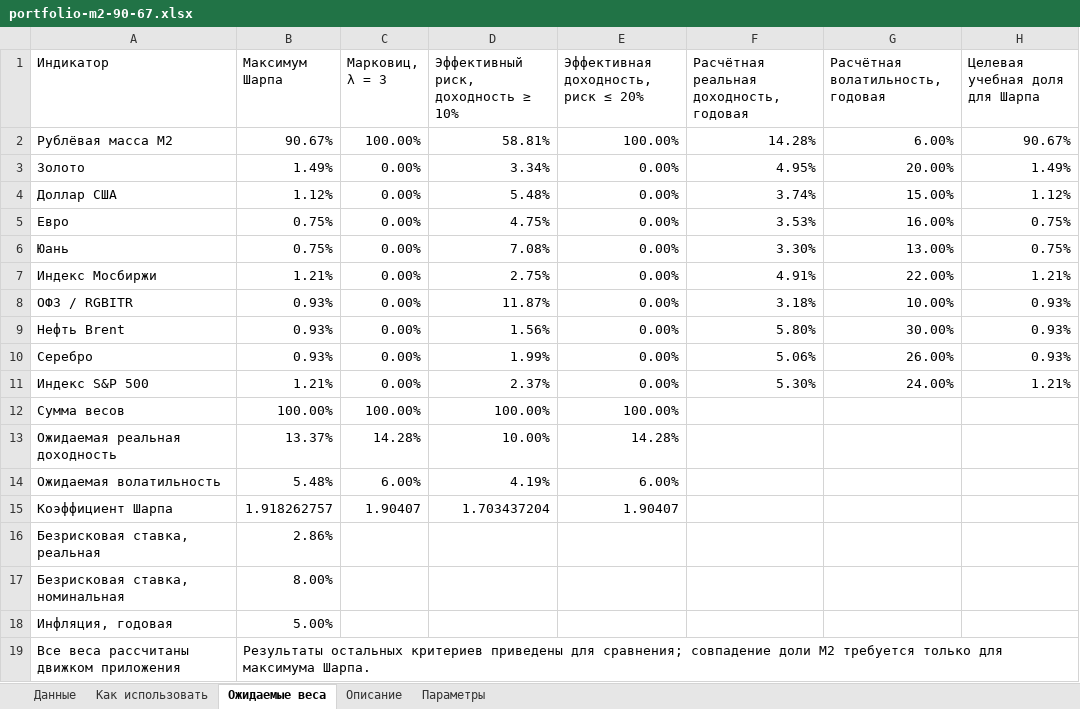
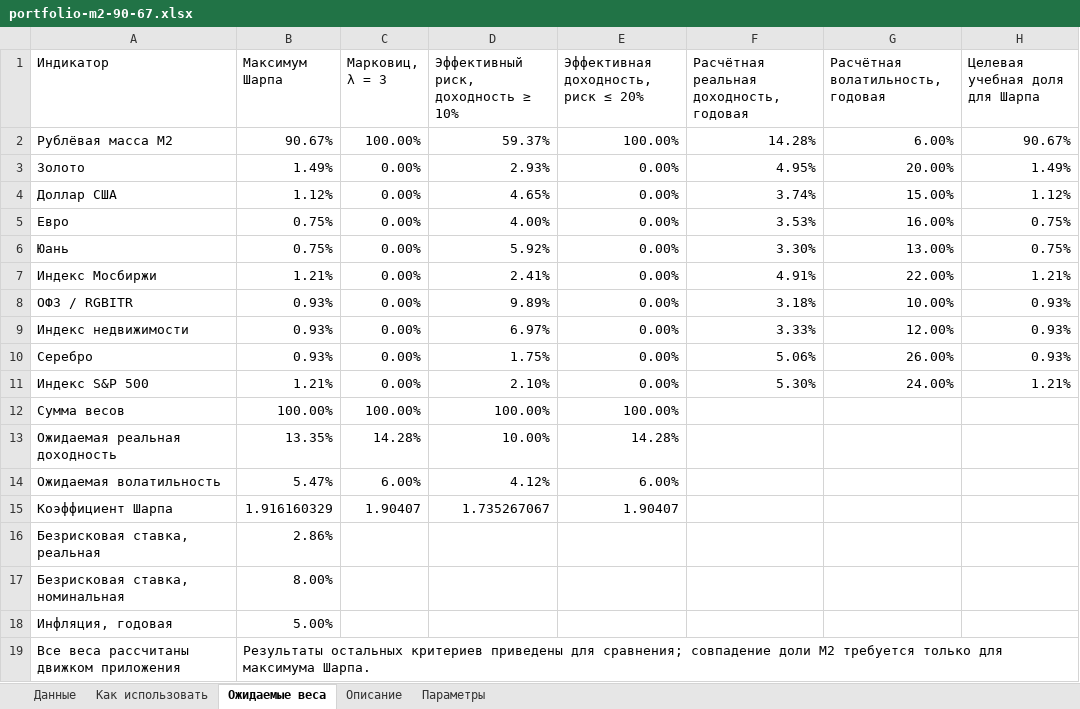
Before and after one commit to Mally2118/analyseB_Pack, an Excel workbook: portfolio-lab/dist/examples/portfolio-m2-90-67.xlsx, sheet Ожидаемые веса, drawn as a sheet; values as stored, in another font and other column widths than the file's, no borders; the diff names each change by its address in the sheet, - before the commit and + after, or states it on an @@ line.

```diff
--- a/portfolio-lab/dist/examples/portfolio-m2-90-67.xlsx (sheet Ожидаемые веса)
+++ b/portfolio-lab/dist/examples/portfolio-m2-90-67.xlsx (sheet Ожидаемые веса)
-D2: 58.81%
+D2: 59.37%
-D3: 3.34%
+D3: 2.93%
-D4: 5.48%
+D4: 4.65%
-D5: 4.75%
+D5: 4.00%
-D6: 7.08%
+D6: 5.92%
-D7: 2.75%
+D7: 2.41%
-D8: 11.87%
+D8: 9.89%
-A9 (Индикатор): Нефть Brent
+A9 (Индикатор): Индекс недвижимости
-D9: 1.56%
+D9: 6.97%
-F9: 5.80%
+F9: 3.33%
-G9 (Расчётная волатильность, годовая): 30.00%
+G9 (Расчётная волатильность, годовая): 12.00%
-D10: 1.99%
+D10: 1.75%
-D11: 2.37%
+D11: 2.10%
-B13 (Максимум Шарпа): 13.37%
+B13 (Максимум Шарпа): 13.35%
-B14 (Максимум Шарпа): 5.48%
+B14 (Максимум Шарпа): 5.47%
-D14: 4.19%
+D14: 4.12%
-B15 (Максимум Шарпа): 1.918262757
+B15 (Максимум Шарпа): 1.916160329
-D15: 1.703437204
+D15: 1.735267067
```
Also changed, not shown: sheet Данные, sheet Описание, portfolio-lab/dist/examples/portfolio-example.xlsx, portfolio-lab/dist/examples/portfolio-m2-60-67.xlsx, 17 other files.
